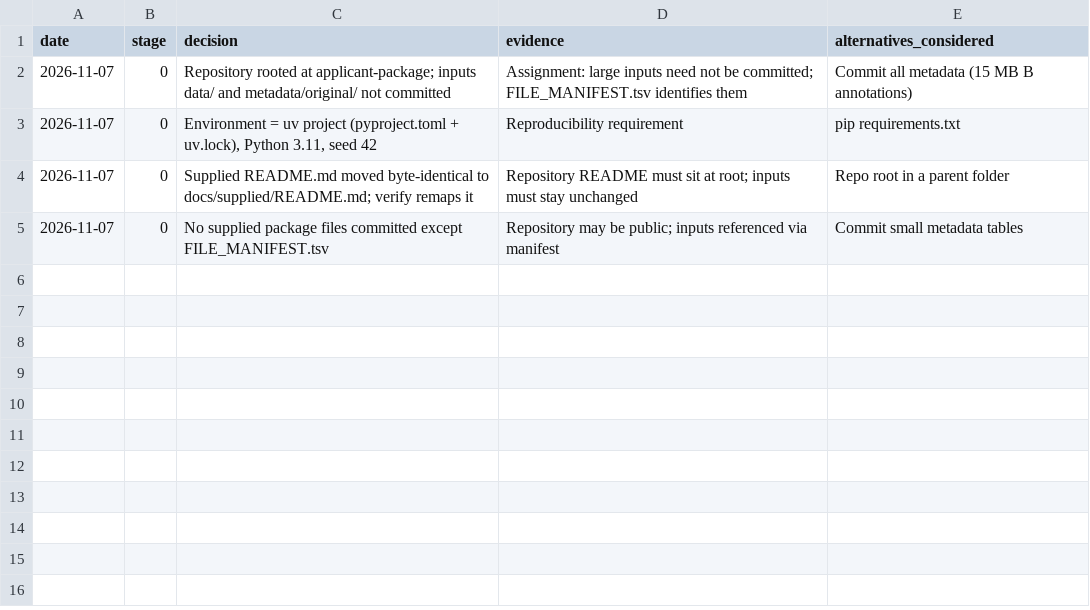
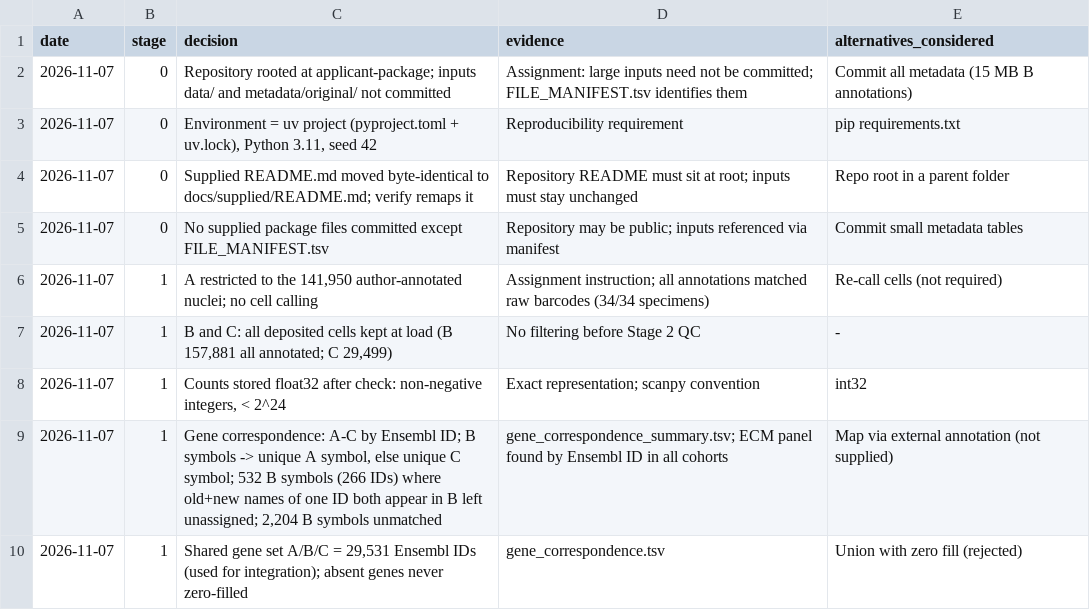
Before and after one commit to FluhrLeviel/opeongo_assignment, a TSV file: outputs/tables/decisions_log.tsv, drawn as a sheet; the diff names each change by its address in the sheet, - before the commit and + after, or states it on an @@ line.

```diff
--- a/outputs/tables/decisions_log.tsv
+++ b/outputs/tables/decisions_log.tsv
+row 6: 2026-11-07 | 1 | A restricted to the 141,950 author-annotated nuclei; no cell calling | Assignment instruction; all annotations matched raw barcodes (34/34 specimens) | Re-call cells (not required)
+row 7: 2026-11-07 | 1 | B and C: all deposited cells kept at load (B 157,881 all annotated; C 29,499) | No filtering before Stage 2 QC | -
+row 8: 2026-11-07 | 1 | Counts stored float32 after check: non-negative integers, < 2^24 | Exact representation; scanpy convention | int32
+row 9: 2026-11-07 | 1 | Gene correspondence: A-C by Ensembl ID; B symbols -> unique A symbol, else unique C symbol; 532 B symbols (266 IDs) where old+new names of one ID both appear in B left unassigned; 2,204 B symbols unmatched | gene_correspondence_summary.tsv; ECM panel found by Ensembl ID in all cohorts | Map via external annotation (not supplied)
+row 10: 2026-11-07 | 1 | Shared gene set A/B/C = 29,531 Ensembl IDs (used for integration); absent genes never zero-filled | gene_correspondence.tsv | Union with zero fill (rejected)
```
Also changed, not shown: 18 other files.
